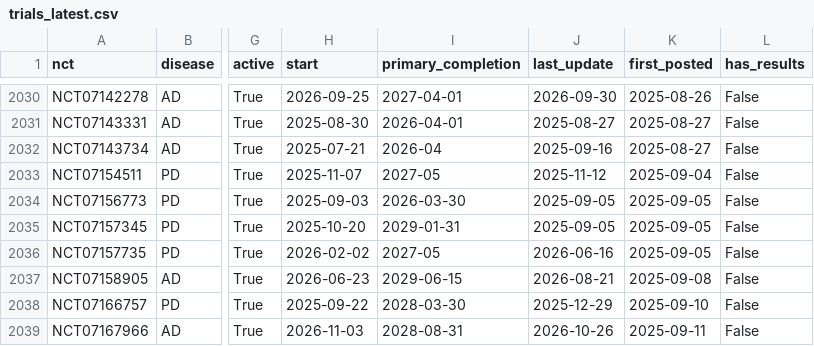
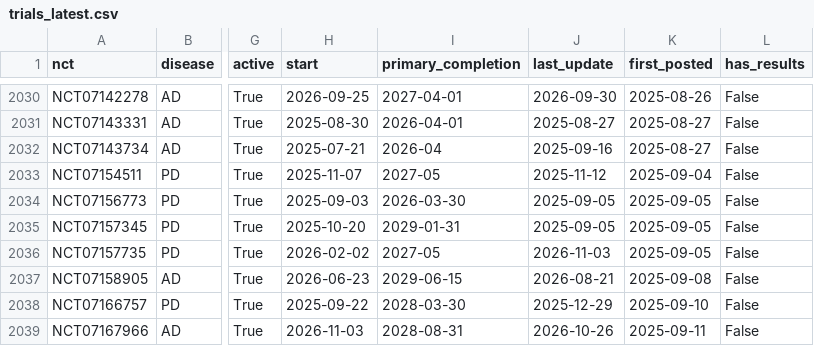
Before and after one commit to rddtrace-lab/neurotrials, a CSV file: data/trials_latest.csv, drawn as a sheet; only a part is shown, gaps mark what is left out; the diff covers the shown part only; the diff names each change by its address in the sheet, - before the commit and + after, or states it on an @@ line.

Commit message:
neurotrials data: 2026-11-04

```diff
--- a/data/trials_latest.csv
+++ b/data/trials_latest.csv
-J2036 (last_update): 2026-06-16
+J2036 (last_update): 2026-11-03
```
Also changed, not shown: 2 added rows and 13 edited cells elsewhere in this file, data/cart/trials_latest.csv, data/events.csv, 4 other files.
